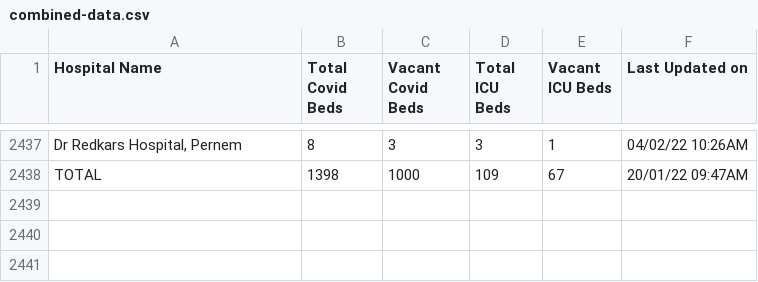
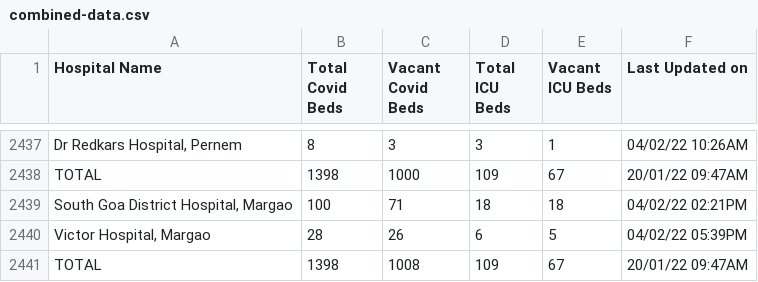
Before and after one commit to gurmanbh/goa-beds-scraper, a CSV file: data/combined-data.csv, drawn as a sheet; only a part is shown, gaps mark what is left out; the diff names each change by its address in the sheet, - before the commit and + after, or states it on an @@ line.

Commit message:
Latest data: Fri Feb  4 16:21:13 UTC 2022

```diff
--- a/data/combined-data.csv
+++ b/data/combined-data.csv
+row 2439: South Goa District Hospital, Margao | 100 | 71 | 18 | 18 | 04/02/22 02:21PM
+row 2440: Victor Hospital, Margao | 28 | 26 | 6 | 5 | 04/02/22 05:39PM
+row 2441: TOTAL | 1398 | 1008 | 109 | 67 | 20/01/22 09:47AM
```
